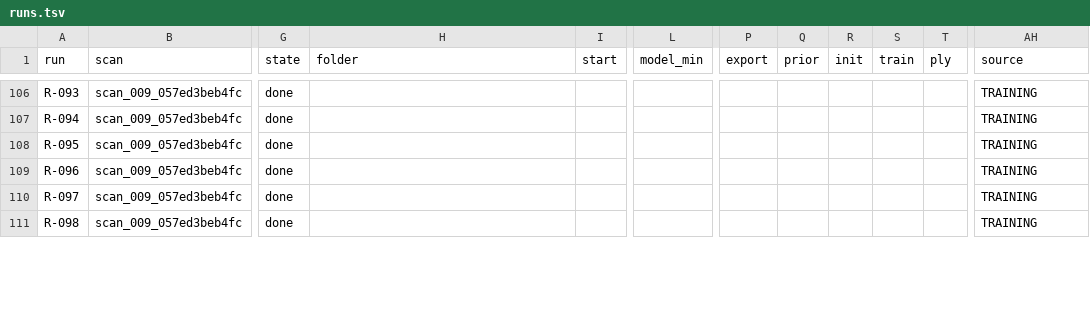
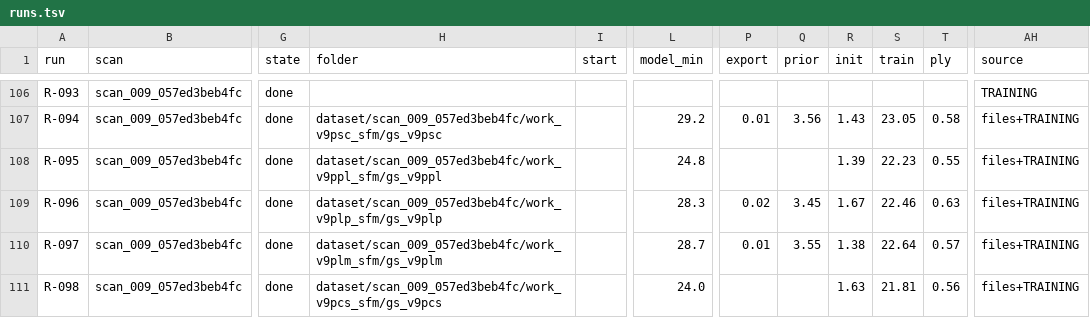
Before and after one commit to Umairishuman/BuildScan3D, a TSV file: docs/progress/runs.tsv, drawn as a sheet; only a part is shown, gaps mark what is left out; the diff covers the shown part only; the diff names each change by its address in the sheet, - before the commit and + after, or states it on an @@ line.

Commit message:
docs(progress): act on Umair's notice: runs.tsv rows / folders for Tayyab's runs, notice archived

```diff
--- a/docs/progress/runs.tsv
+++ b/docs/progress/runs.tsv
-H107 (folder): (empty)
+H107 (folder): dataset/scan_009_057ed3beb4fc/work_v9psc_sfm/gs_v9psc
-L107 (model_min): (empty)
+L107 (model_min): 29.2
-P107 (export): (empty)
+P107 (export): 0.01
-Q107 (prior): (empty)
+Q107 (prior): 3.56
-R107 (init): (empty)
+R107 (init): 1.43
-S107 (train): (empty)
+S107 (train): 23.05
-T107 (ply): (empty)
+T107 (ply): 0.58
-AH107:AH111 (source): TRAINING
+AH107:AH111 (source): files+TRAINING
-H108 (folder): (empty)
+H108 (folder): dataset/scan_009_057ed3beb4fc/work_v9ppl_sfm/gs_v9ppl
-L108 (model_min): (empty)
+L108 (model_min): 24.8
-R108 (init): (empty)
+R108 (init): 1.39
-S108 (train): (empty)
+S108 (train): 22.23
-T108 (ply): (empty)
+T108 (ply): 0.55
-H109 (folder): (empty)
+H109 (folder): dataset/scan_009_057ed3beb4fc/work_v9plp_sfm/gs_v9plp
-L109 (model_min): (empty)
+L109 (model_min): 28.3
-P109 (export): (empty)
+P109 (export): 0.02
-Q109 (prior): (empty)
+Q109 (prior): 3.45
-R109 (init): (empty)
+R109 (init): 1.67
-S109 (train): (empty)
+S109 (train): 22.46
-T109 (ply): (empty)
+T109 (ply): 0.63
-H110 (folder): (empty)
+H110 (folder): dataset/scan_009_057ed3beb4fc/work_v9plm_sfm/gs_v9plm
-L110 (model_min): (empty)
+L110 (model_min): 28.7
-P110 (export): (empty)
+P110 (export): 0.01
-Q110 (prior): (empty)
+Q110 (prior): 3.55
-R110 (init): (empty)
+R110 (init): 1.38
-S110 (train): (empty)
+S110 (train): 22.64
-T110 (ply): (empty)
+T110 (ply): 0.57
-H111 (folder): (empty)
+H111 (folder): dataset/scan_009_057ed3beb4fc/work_v9pcs_sfm/gs_v9pcs
-L111 (model_min): (empty)
+L111 (model_min): 24.0
-R111 (init): (empty)
+R111 (init): 1.63
-S111 (train): (empty)
+S111 (train): 21.81
-T111 (ply): (empty)
+T111 (ply): 0.56
```
Also changed, not shown: 3 added rows and 109 edited cells elsewhere in this file, 2 other files.
